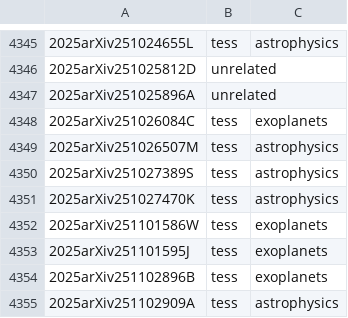
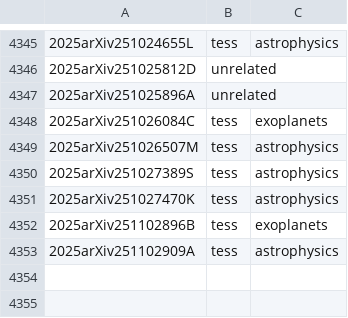
Before and after one commit to tessgi/tpub, a CSV file: data/tpub-export.csv, drawn as a sheet; only a part is shown, gaps mark what is left out; the diff names each change by its address in the sheet, - before the commit and + after, or states it on an @@ line.

```diff
--- a/data/tpub-export.csv
+++ b/data/tpub-export.csv
-row 4352: 2025arXiv251101586W | tess | exoplanets
-row 4353: 2025arXiv251101595J | tess | exoplanets
```
Also changed, not shown: 1 other file.
